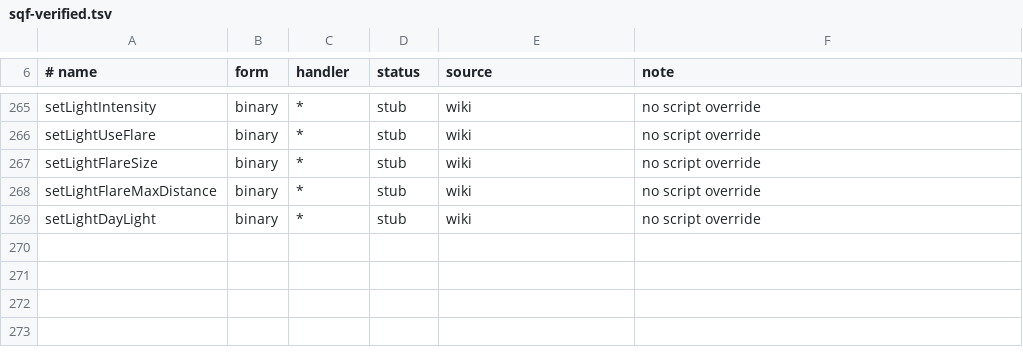
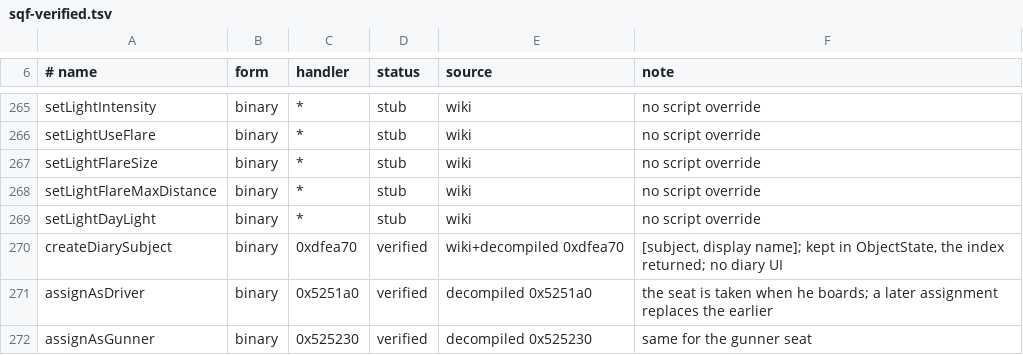
Before and after one commit to Weeabo-Inc/a3-rust, a TSV file: docs/fidelity/sqf-verified.tsv, drawn as a sheet; only a part is shown, gaps mark what is left out; the diff names each change by its address in the sheet, - before the commit and + after, or states it on an @@ line.

```diff
--- a/docs/fidelity/sqf-verified.tsv
+++ b/docs/fidelity/sqf-verified.tsv
+row 270: createDiarySubject | binary | 0xdfea70 | verified | wiki+decompiled 0xdfea70 | [subject, display name]; kept in ObjectState, the index returned; no diary UI
+row 271: assignAsDriver | binary | 0x5251a0 | verified | decompiled 0x5251a0 | the seat is taken when he boards; a later assignment replaces the earlier
+row 272: assignAsGunner | binary | 0x525230 | verified | decompiled 0x525230 | same for the gunner seat
```
Also changed, not shown: 4 other files.
